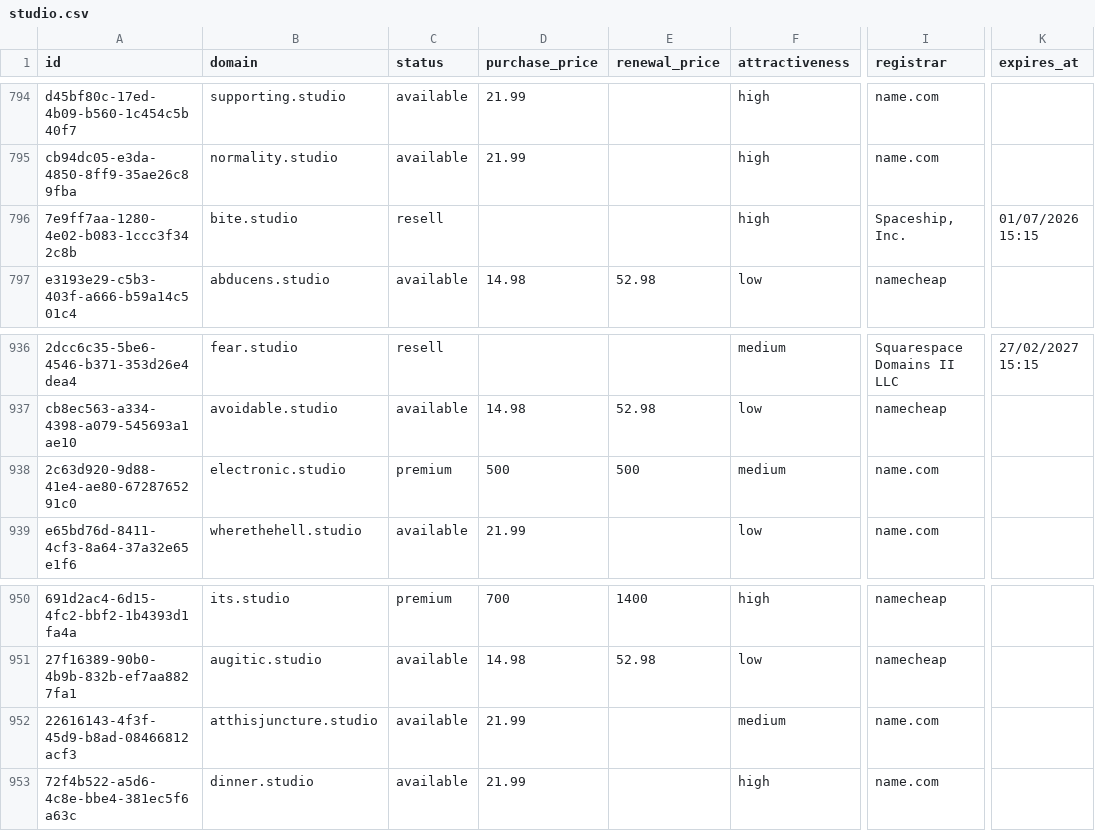
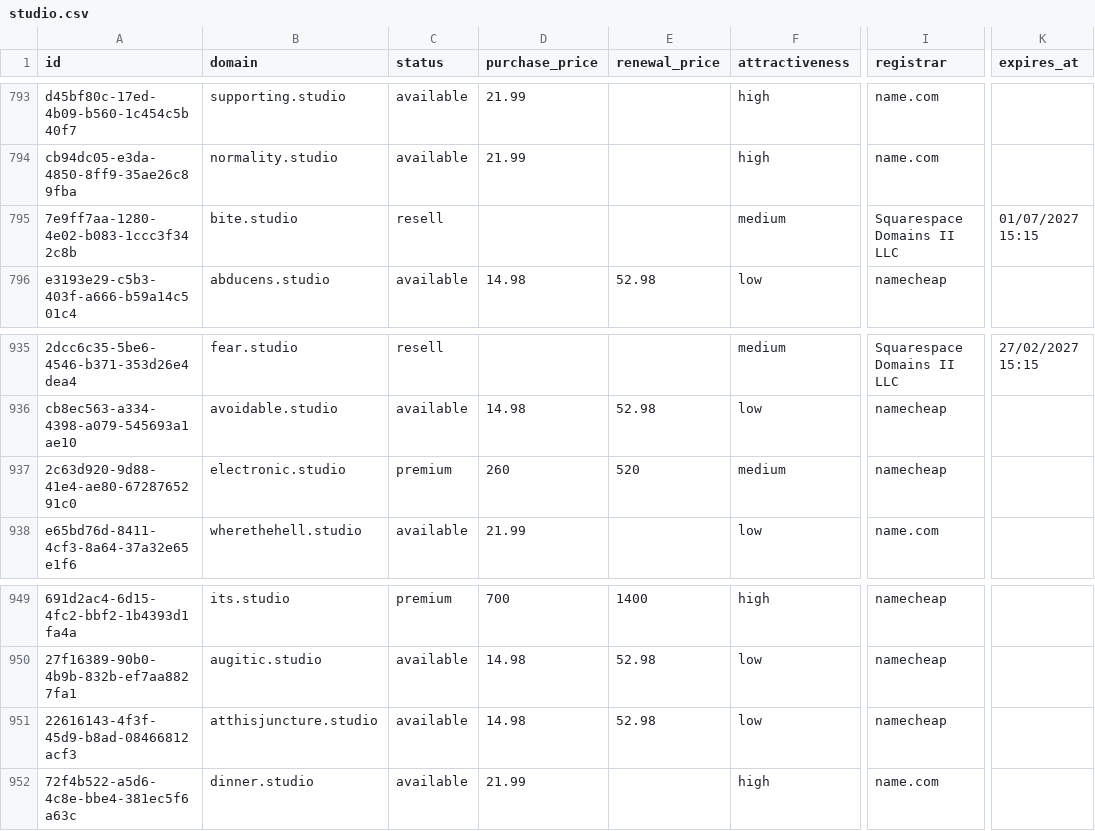
Before and after one commit to UniqueDomains/studio-oneword-domains, a CSV file: studio.csv, drawn as a sheet; only a part is shown, gaps mark what is left out; addresses are those after the commit; the diff covers the shown part only; the diff names each change by its address in the sheet, - before the commit and + after, or states it on an @@ line.

Commit message:
Domains update

```diff
--- a/studio.csv
+++ b/studio.csv
-F795 (attractiveness): high
+F795 (attractiveness): medium
-I795 (registrar): Spaceship, Inc.
+I795 (registrar): Squarespace Domains II LLC
-K795 (expires_at): 01/07/2026 15:15
+K795 (expires_at): 01/07/2027 15:15
-D937 (purchase_price): 500
+D937 (purchase_price): 260
-E937 (renewal_price): 500
+E937 (renewal_price): 520
-I937 (registrar): name.com
+I937 (registrar): namecheap
-D951 (purchase_price): 21.99
+D951 (purchase_price): 14.98
-E951 (renewal_price): (empty)
+E951 (renewal_price): 52.98
-F951 (attractiveness): medium
+F951 (attractiveness): low
-I951 (registrar): name.com
+I951 (registrar): namecheap
```
Also changed, not shown: 1 added row, 1 removed row and 12 edited cells elsewhere in this file, 4 other files.
